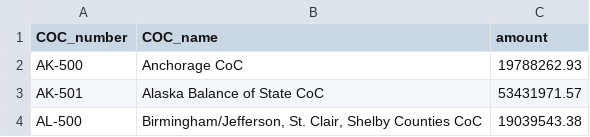
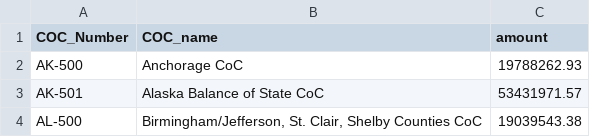
Before and after one commit to 18F/fedspendingtransparency.github.io, a CSV file: data-lab-data/coc_by_value.csv, drawn as a sheet; only a part is shown.

Commit message:
Update coc_by_Value

```diff
--- a/data-lab-data/coc_by_value.csv
+++ b/data-lab-data/coc_by_value.csv
@@ -1,2 +1,2 @@
-COC_number,COC_name,amount
+COC_Number,COC_name,amount
 AK-500,Anchorage CoC,19788262.93
```
